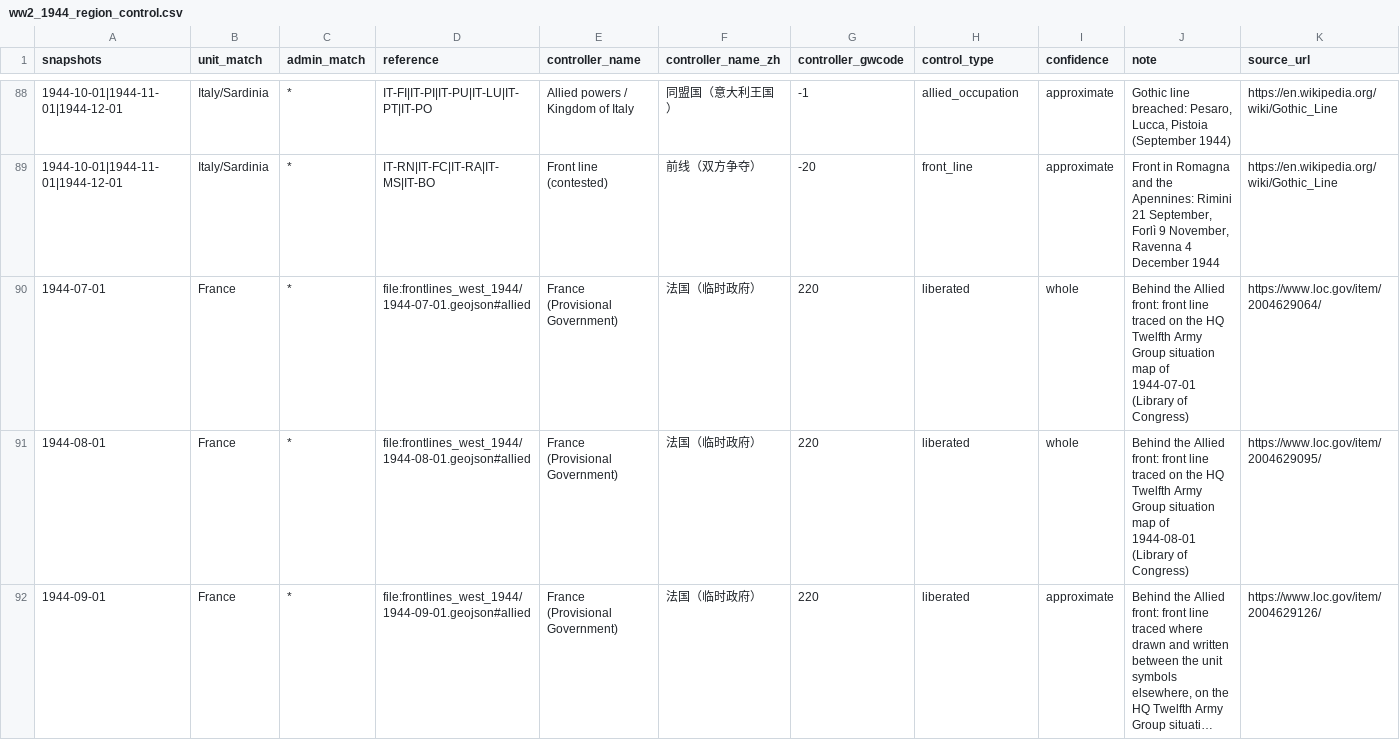
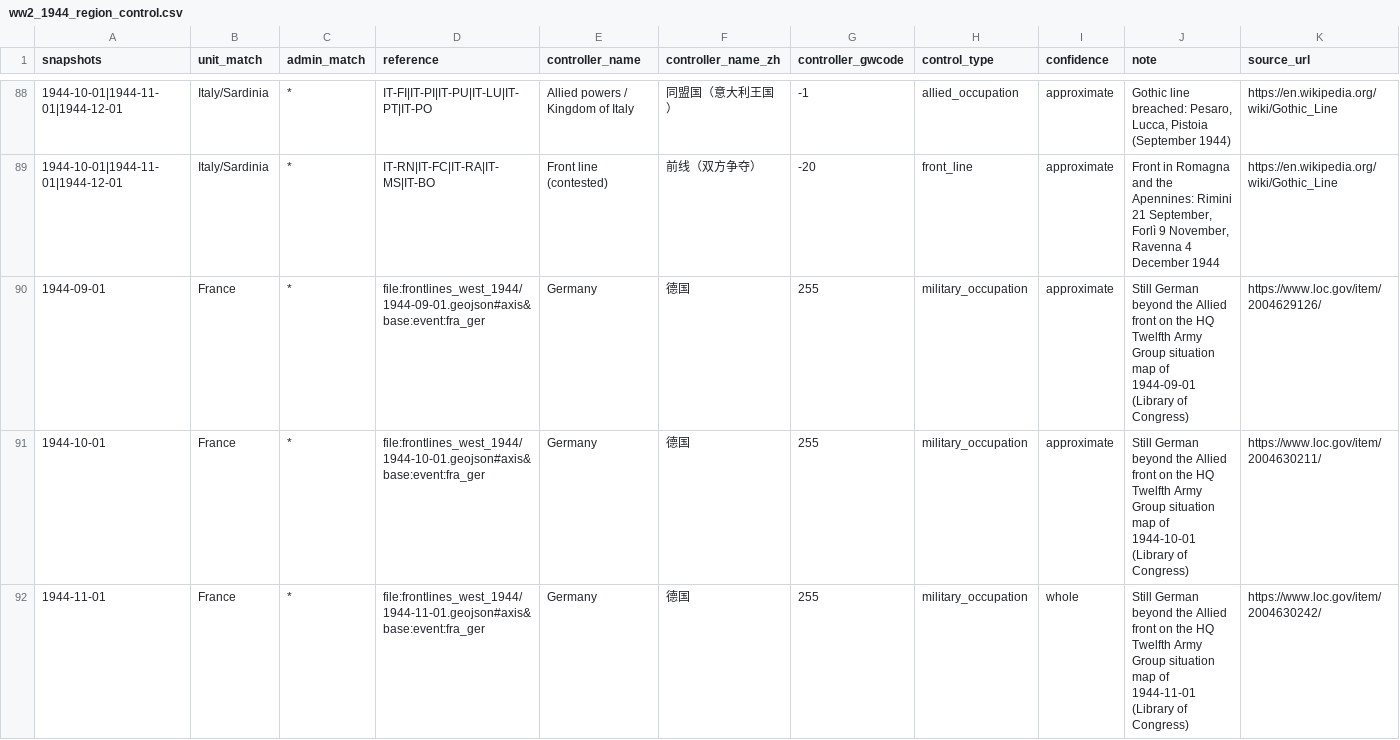
Before and after one commit to dns0129/World_Map_History, a CSV file: curated/ww2_1944_region_control.csv, drawn as a sheet; only a part is shown, gaps mark what is left out; the shorter side is filled out with more unchanged rows; long unchanged cells end in …; the diff covers the shown part only; the diff names each change by its address in the sheet, - before the commit and + after, or states it on an @@ line.

```diff
--- a/curated/ww2_1944_region_control.csv
+++ b/curated/ww2_1944_region_control.csv
+row 90: 1944-09-01 | France | * | file:frontlines_west_1944/1944-09-01.geojson#axis&base:event:fra_ger | Germany | 德国 | 255 | military_occupation | approximate | Still German beyond the Allied front on the HQ Twelfth Army Group situation map of 1944-09-01 (Library of Congress) | https://www.loc.gov/item/2004629126/
+row 91: 1944-10-01 | France | * | file:frontlines_west_1944/1944-10-01.geojson#axis&base:event:fra_ger | Germany | 德国 | 255 | military_occupation | approximate | Still German beyond the Allied front on the HQ Twelfth Army Group situation map of 1944-10-01 (Library of Congress) | https://www.loc.gov/item/2004630211/
+row 92: 1944-11-01 | France | * | file:frontlines_west_1944/1944-11-01.geojson#axis&base:event:fra_ger | Germany | 德国 | 255 | military_occupation | whole | Still German beyond the Allied front on the HQ Twelfth Army Group situation map of 1944-11-01 (Library of Congress) | https://www.loc.gov/item/2004630242/
```
Also changed, not shown: 2 added rows elsewhere in this file, 1 other file.
